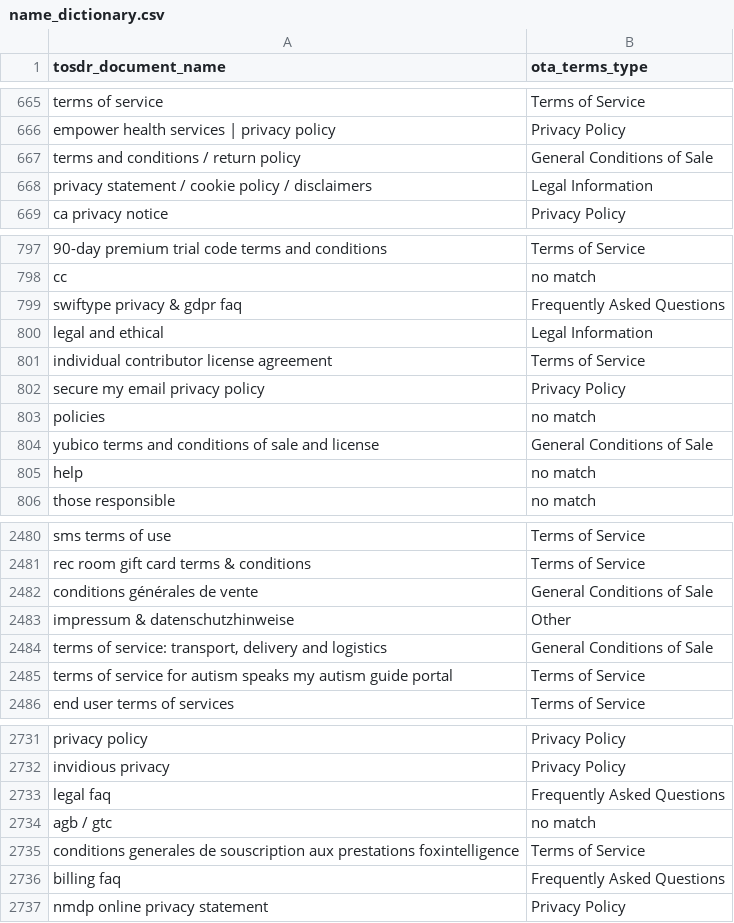
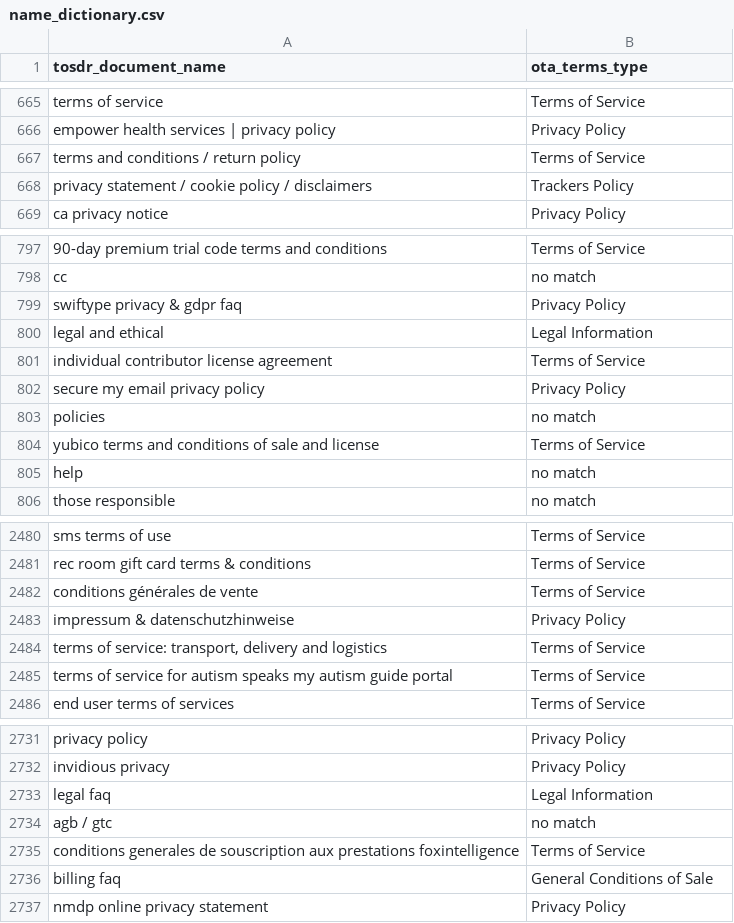
Before and after one commit to tosdr/terms-dictionary, a CSV file: name_dictionary.csv, drawn as a sheet; only a part is shown, gaps mark what is left out; the diff covers the shown part only; the diff names each change by its address in the sheet, - before the commit and + after, or states it on an @@ line.

```diff
--- a/name_dictionary.csv
+++ b/name_dictionary.csv
-B667 (ota_terms_type): General Conditions of Sale
+B667 (ota_terms_type): Terms of Service
-B668 (ota_terms_type): Legal Information
+B668 (ota_terms_type): Trackers Policy
-B799 (ota_terms_type): Frequently Asked Questions
+B799 (ota_terms_type): Privacy Policy
-B804 (ota_terms_type): General Conditions of Sale
+B804 (ota_terms_type): Terms of Service
-B2482 (ota_terms_type): General Conditions of Sale
+B2482 (ota_terms_type): Terms of Service
-B2483 (ota_terms_type): Other
+B2483 (ota_terms_type): Privacy Policy
-B2484 (ota_terms_type): General Conditions of Sale
+B2484 (ota_terms_type): Terms of Service
-B2733 (ota_terms_type): Frequently Asked Questions
+B2733 (ota_terms_type): Legal Information
-B2736 (ota_terms_type): Frequently Asked Questions
+B2736 (ota_terms_type): General Conditions of Sale
```
Also changed, not shown: 55 edited cells elsewhere in this file, no_matches.csv, 2 other files.
